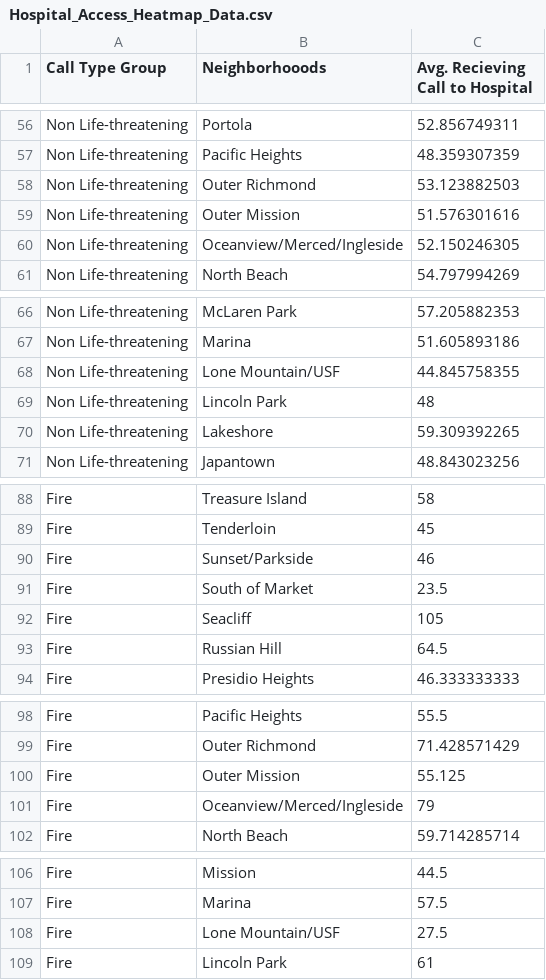
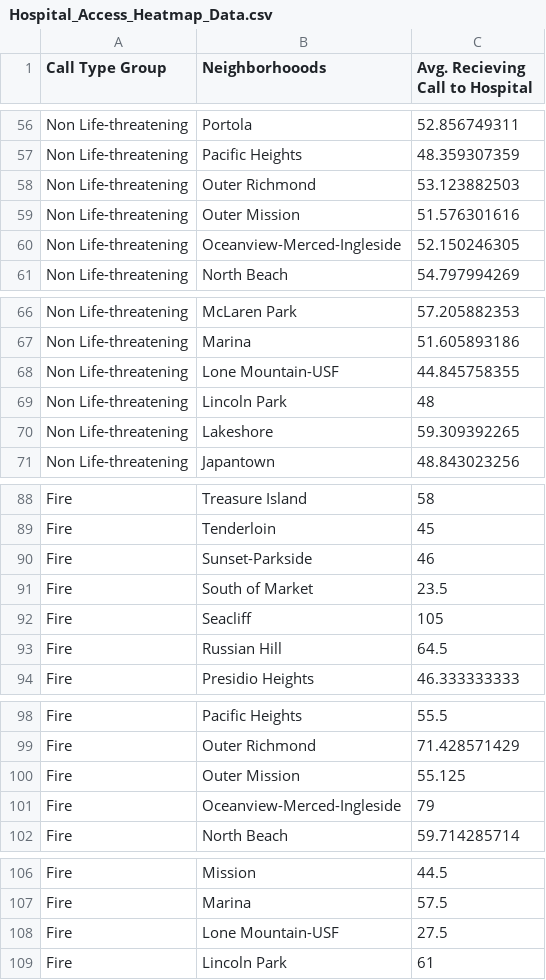
Before and after one commit to usf-cs360-spring2020/midterm-colorisfake, a CSV file: data/Hospital_Access_Heatmap_Data.csv, drawn as a sheet; only a part is shown, gaps mark what is left out; the diff covers the shown part only.

```diff
--- a/data/Hospital_Access_Heatmap_Data.csv
+++ b/data/Hospital_Access_Heatmap_Data.csv
@@ -59,3 +59,3 @@ Non Life-threatening,Outer Richmond,53.123882503
 Non Life-threatening,Outer Mission,51.576301616
-Non Life-threatening,Oceanview/Merced/Ingleside,52.150246305
+Non Life-threatening,Oceanview-Merced-Ingleside,52.150246305
 Non Life-threatening,North Beach,54.797994269
@@ -67,3 +67,3 @@ Non Life-threatening,McLaren Park,57.205882353
 Non Life-threatening,Marina,51.605893186
-Non Life-threatening,Lone Mountain/USF,44.845758355
+Non Life-threatening,Lone Mountain-USF,44.845758355
 Non Life-threatening,Lincoln Park,48
@@ -89,3 +89,3 @@ Fire,Treasure Island,58
 Fire,Tenderloin,45
-Fire,Sunset/Parkside,46
+Fire,Sunset-Parkside,46
 Fire,South of Market,23.5
@@ -100,3 +100,3 @@ Fire,Outer Richmond,71.428571429
 Fire,Outer Mission,55.125
-Fire,Oceanview/Merced/Ingleside,79
+Fire,Oceanview-Merced-Ingleside,79
 Fire,North Beach,59.714285714
@@ -107,3 +107,3 @@ Fire,Mission,44.5
 Fire,Marina,57.5
-Fire,Lone Mountain/USF,27.5
+Fire,Lone Mountain-USF,27.5
 Fire,Lincoln Park,61
```
Also changed, not shown: 20 edited cells elsewhere in this file, data/Hospital_Access_Bar_Data.csv, 3 other files.
